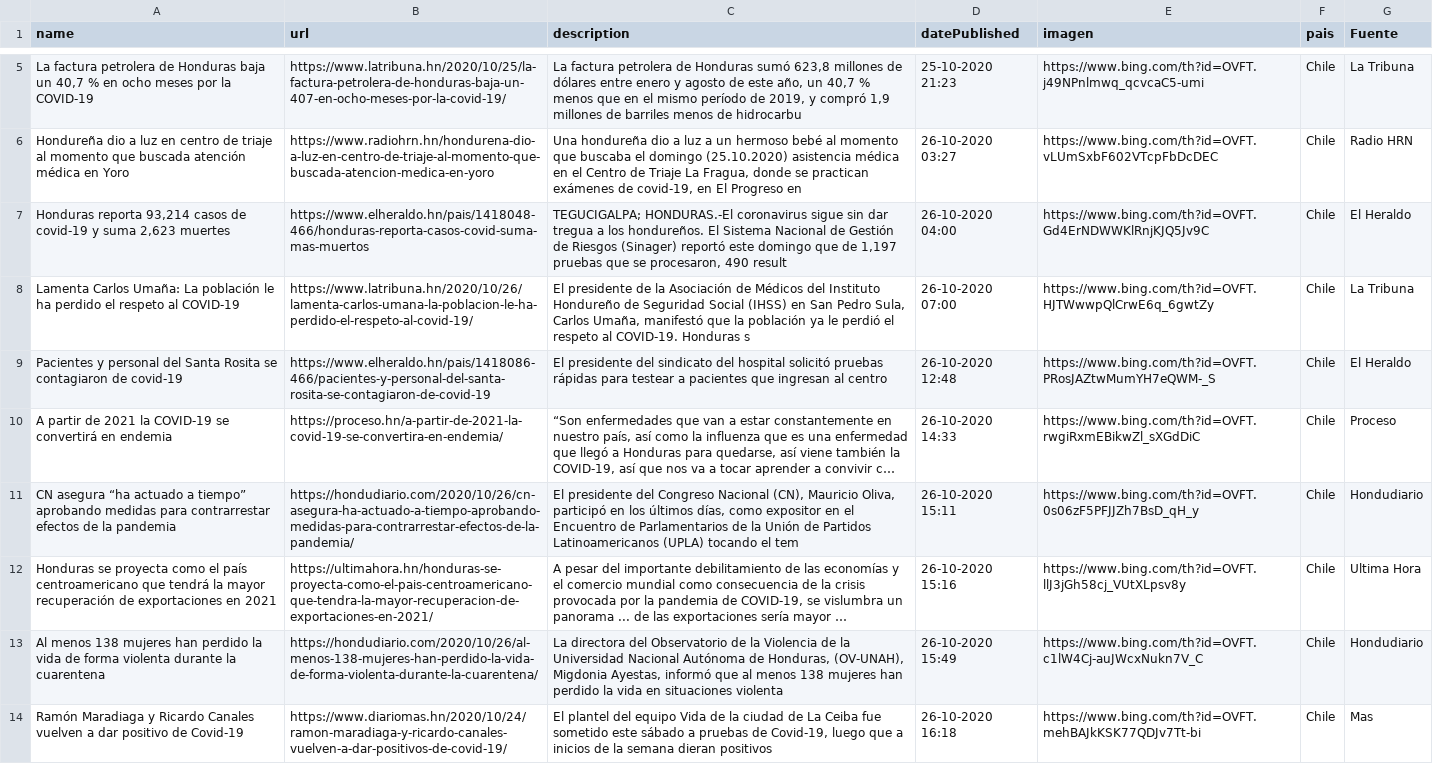
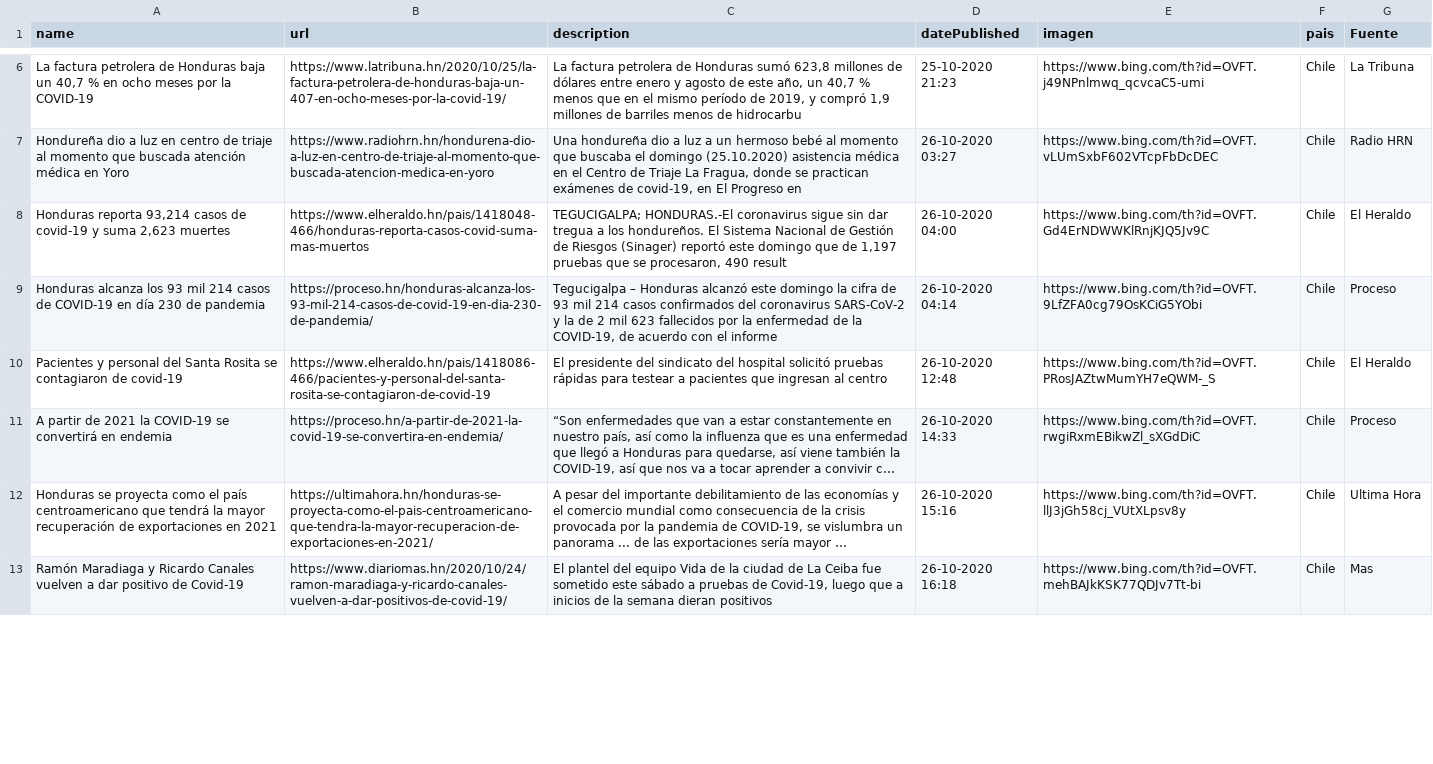
Before and after one commit to Sud-Austral/Datos_Honduras, a CSV file: Bing/News/Honduras.csv, drawn as a sheet; only a part is shown, gaps mark what is left out; long unchanged cells end in …; removed rows and columns are numbered as before the commit, all else as after; the diff covers the shown part only; the diff names each change by its address in the sheet, - before the commit and + after, or states it on an @@ line.

```diff
--- a/Bing/News/Honduras.csv
+++ b/Bing/News/Honduras.csv
-row 8: Lamenta Carlos Umaña: La población le ha perdido el respeto al COVID-19 | https://www.latribuna.hn/2020/10/26/lamenta-carlos-umana-la-poblacion-le-ha-perdido-el-respeto-al-covid-19/ | El presidente de la Asociación de Médicos del Instituto Hondureño de Seguridad Social (IHSS) en San Pedro Sula, Carlos Umaña, manifestó que la población ya le perdió el respeto al COVID-19. Honduras s | 26-10-2020 07:00 | https://www.bing.com/th?id=OVFT.HJTWwwpQlCrwE6q_6gwtZy | Chile | La Tribuna
+row 9: Honduras alcanza los 93 mil 214 casos de COVID-19 en día 230 de pandemia | https://proceso.hn/honduras-alcanza-los-93-mil-214-casos-de-covid-19-en-dia-230-de-pandemia/ | Tegucigalpa – Honduras alcanzó este domingo la cifra de 93 mil 214 casos confirmados del coronavirus SARS-CoV-2 y la de 2 mil 623 fallecidos por la enfermedad de la COVID-19, de acuerdo con el informe | 26-10-2020 04:14 | https://www.bing.com/th?id=OVFT.9LfZFA0cg79OsKCiG5YObi | Chile | Proceso
-row 11: CN asegura “ha actuado a tiempo” aprobando medidas para contrarrestar efectos de la pandemia | https://hondudiario.com/2020/10/26/cn-asegura-ha-actuado-a-tiempo-aprobando-medidas-para-contrarrestar-efectos-de-la-pandemia/ | El presidente del Congreso Nacional (CN), Mauricio Oliva, participó en los últimos días, como expositor en el Encuentro de Parlamentarios de la Unión de Partidos Latinoamericanos (UPLA) tocando el tem | 26-10-2020 15:11 | https://www.bing.com/th?id=OVFT.0s06zF5PFJJZh7BsD_qH_y | Chile | Hondudiario
-row 13: Al menos 138 mujeres han perdido la vida de forma violenta durante la cuarentena | https://hondudiario.com/2020/10/26/al-menos-138-mujeres-han-perdido-la-vida-de-forma-violenta-durante-la-cuarentena/ | La directora del Observatorio de la Violencia de la Universidad Nacional Autónoma de Honduras, (OV-UNAH), Migdonia Ayestas, informó que al menos 138 mujeres han perdido la vida en situaciones violenta | 26-10-2020 15:49 | https://www.bing.com/th?id=OVFT.c1lW4Cj-auJWcxNukn7V_C | Chile | Hondudiario
```
Also changed, not shown: 4 added rows, 1 removed row and 5 edited cells elsewhere in this file, tweeter/tweeter.csv.
